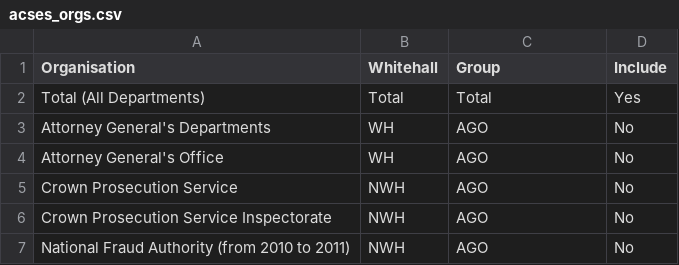
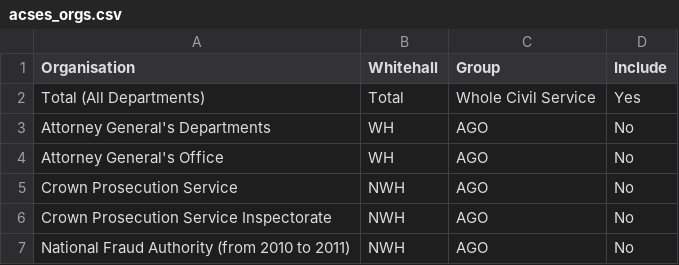
Before and after one commit to petrbouchal/ukgov, a CSV file: data-input/acses_orgs.csv, drawn as a sheet; only a part is shown.

```diff
--- a/data-input/acses_orgs.csv
+++ b/data-input/acses_orgs.csv
@@ -1,3 +1,3 @@
 Organisation,Whitehall,Group,Include
-Total (All Departments),Total,Total,Yes
+Total (All Departments),Total,Whole Civil Service,Yes
 Attorney General's Departments,WH,AGO,No
```
Also changed, not shown: 39 other files.
